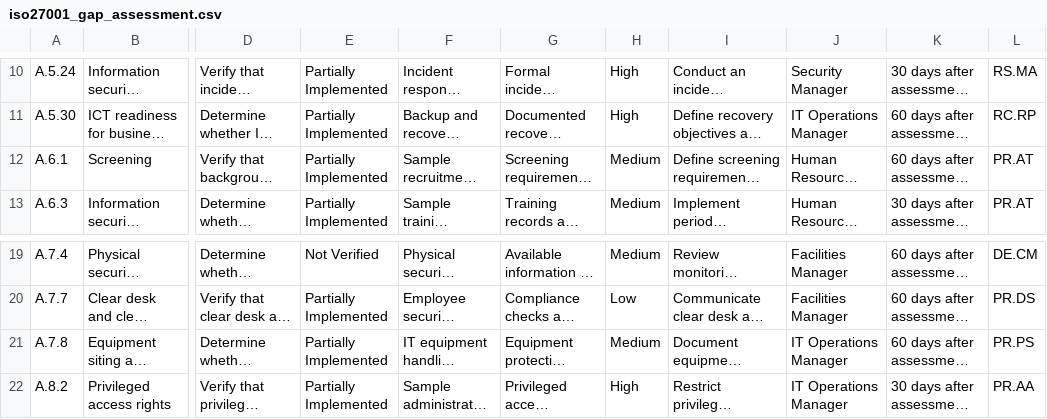
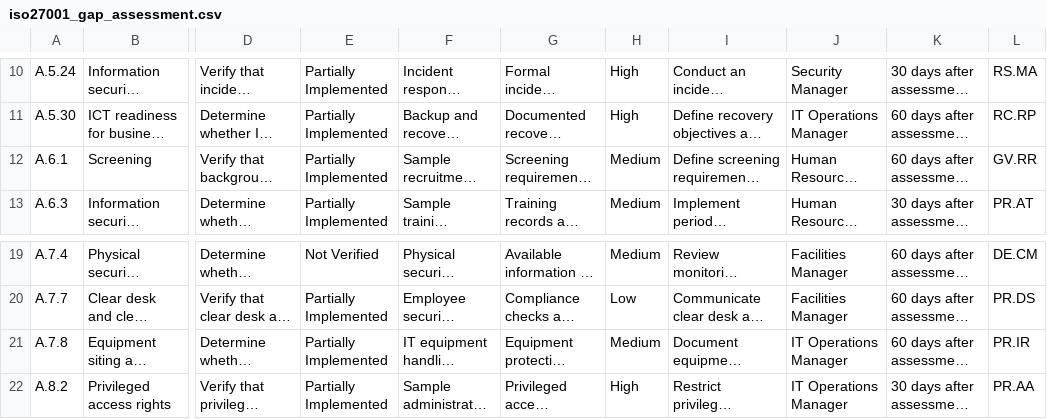
Before and after one commit to AttahMelford/ISO-IEC-27001-compliance-gap-assessment, a CSV file: assessment/iso27001_gap_assessment.csv, drawn as a sheet; only a part is shown, gaps mark what is left out; long unchanged cells end in …; the diff names each change by its address in the sheet, - before the commit and + after, or states it on an @@ line.

Commit message:
Align gap assessment NIST CSF mappings

```diff
--- a/assessment/iso27001_gap_assessment.csv
+++ b/assessment/iso27001_gap_assessment.csv
-L12: PR.AT
+L12: GV.RR
-L21: PR.PS
+L21: PR.IR
```
